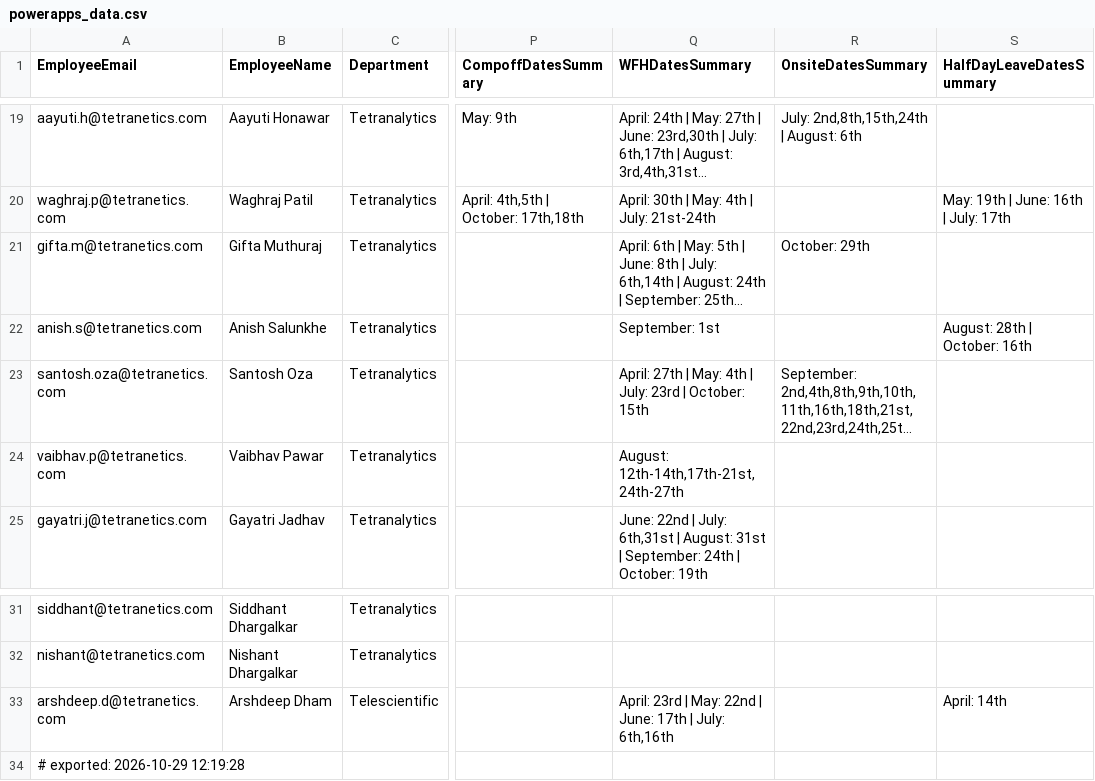
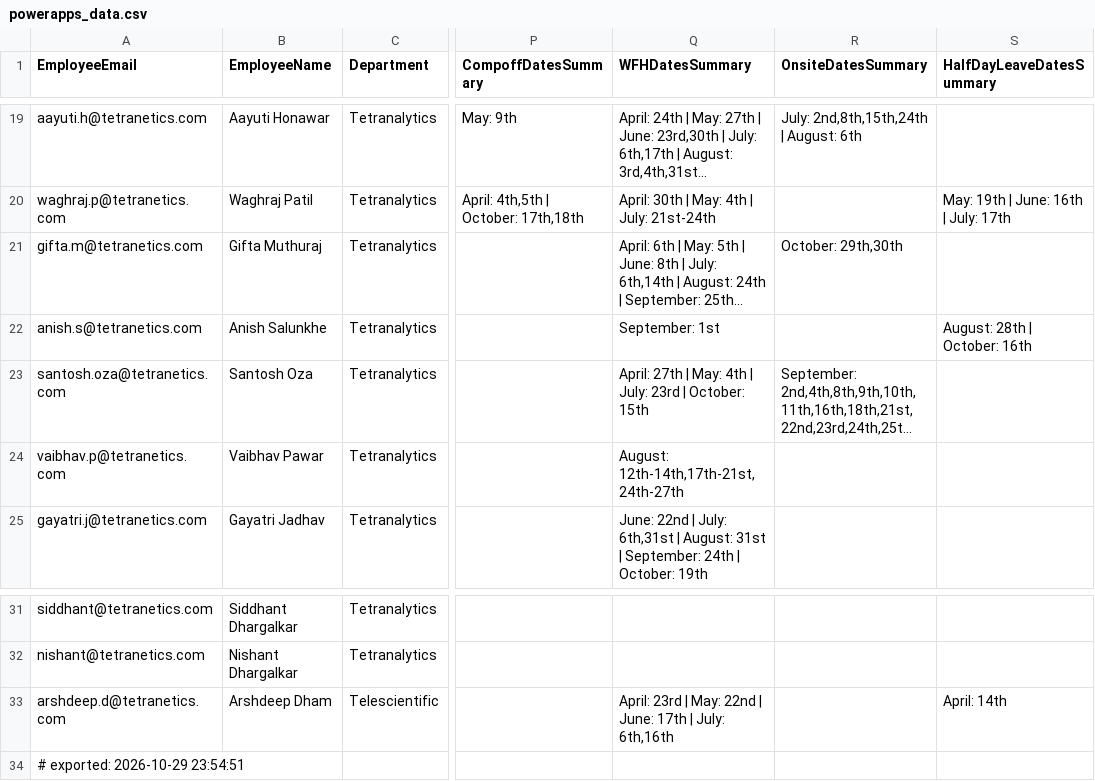
Before and after one commit to buvi-tetranetics/tetranetics-hr-portal, a CSV file: powerapps_data.csv, drawn as a sheet; only a part is shown, gaps mark what is left out; long unchanged cells end in …; the diff names each change by its address in the sheet, - before the commit and + after, or states it on an @@ line.

Commit message:
Update leave data

```diff
--- a/powerapps_data.csv
+++ b/powerapps_data.csv
-R21 (OnsiteDatesSummary): October: 29th
+R21 (OnsiteDatesSummary): October: 29th,30th
-A34 (EmployeeEmail): # exported: 2026-10-29 12:19:28
+A34 (EmployeeEmail): # exported: 2026-10-29 23:54:51
```
Also changed, not shown: daily_punch.csv.
